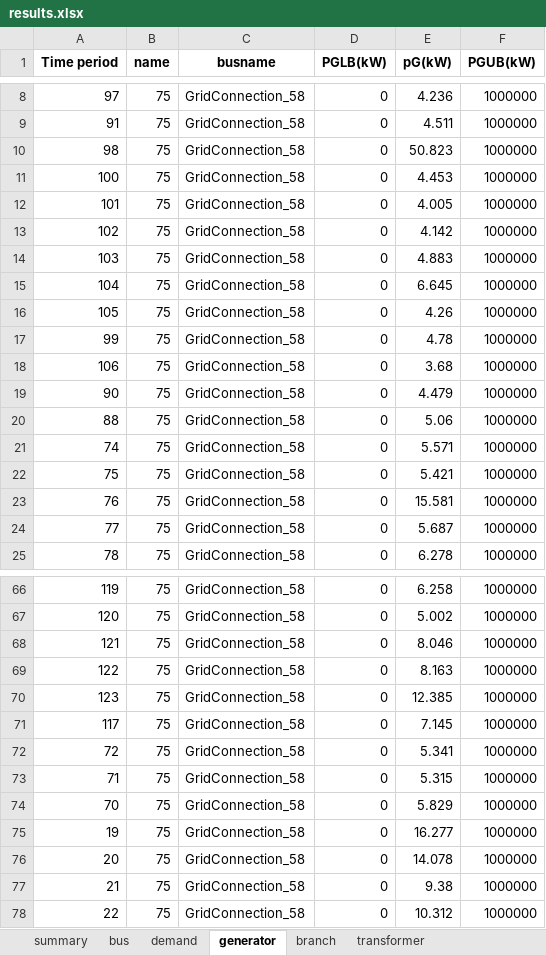
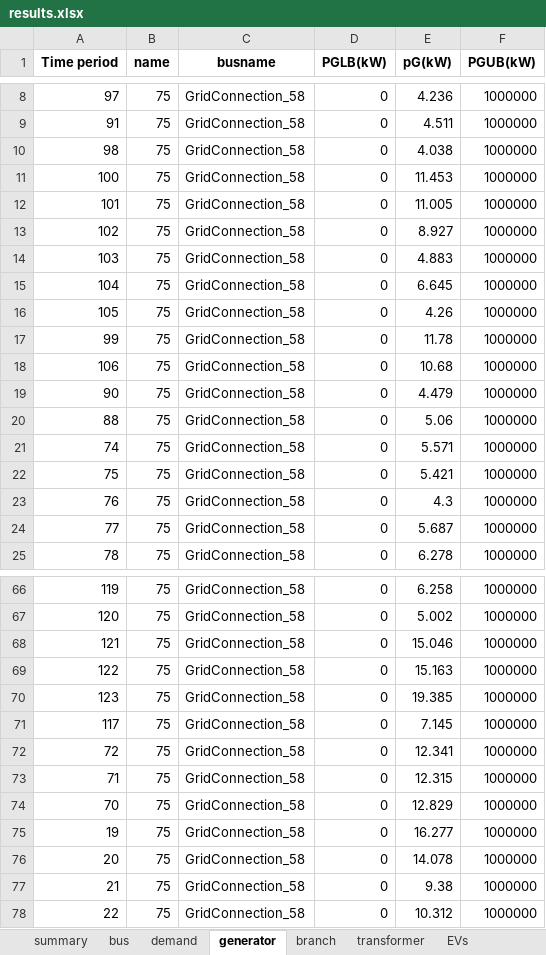
Before and after one commit to bukhsh/Smart-EV-Charging, an Excel workbook: results/results.xlsx, sheet generator, drawn as a sheet; only a part is shown, gaps mark what is left out; values as stored, in another font and other column widths than the file's, no borders; the diff covers the shown part only; the diff names each change by its address in the sheet, - before the commit and + after, or states it on an @@ line.

```diff
--- a/results/results.xlsx (sheet generator)
+++ b/results/results.xlsx (sheet generator)
+sheet tab: EVs
-E10 (pG(kW)): 50.823
+E10 (pG(kW)): 4.038
-E11 (pG(kW)): 4.453
+E11 (pG(kW)): 11.453
-E12 (pG(kW)): 4.005
+E12 (pG(kW)): 11.005
-E13 (pG(kW)): 4.142
+E13 (pG(kW)): 8.927
-E17 (pG(kW)): 4.78
+E17 (pG(kW)): 11.78
-E18 (pG(kW)): 3.68
+E18 (pG(kW)): 10.68
-E23 (pG(kW)): 15.581
+E23 (pG(kW)): 4.3
-E68 (pG(kW)): 8.046
+E68 (pG(kW)): 15.046
-E69 (pG(kW)): 8.163
+E69 (pG(kW)): 15.163
-E70 (pG(kW)): 12.385
+E70 (pG(kW)): 19.385
-E72 (pG(kW)): 5.341
+E72 (pG(kW)): 12.341
-E73 (pG(kW)): 5.315
+E73 (pG(kW)): 12.315
-E74 (pG(kW)): 5.829
+E74 (pG(kW)): 12.829
```
Also changed, not shown: 11 edited cells elsewhere in this sheet, sheet bus, sheet summary, sheet branch, sheet transformer, sheet demand, 8 other files.
